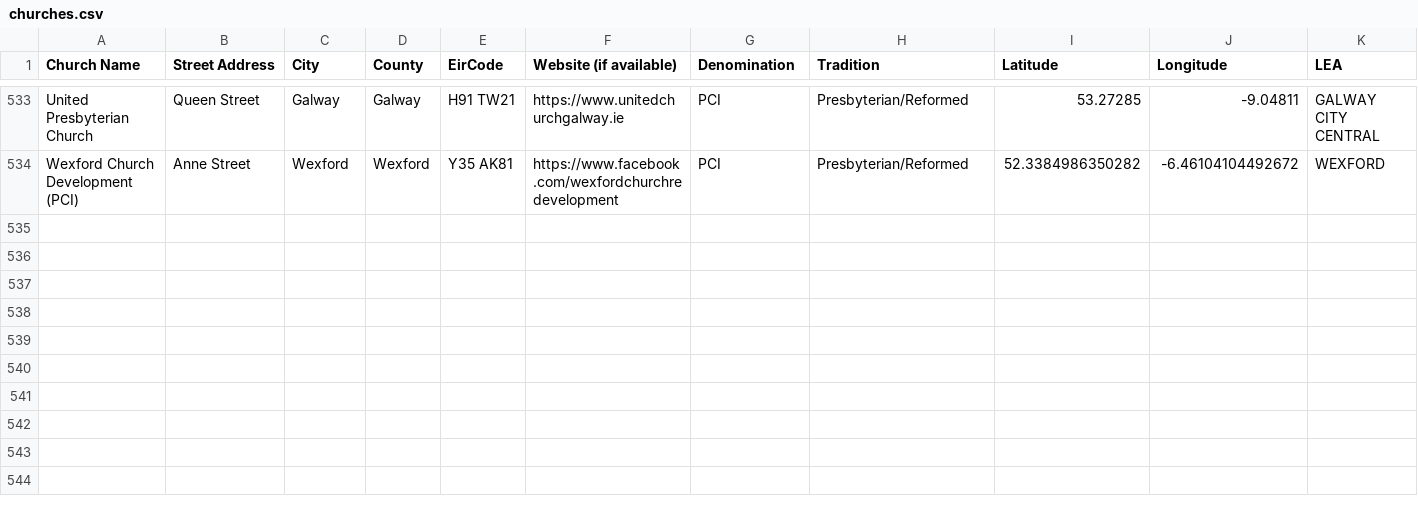
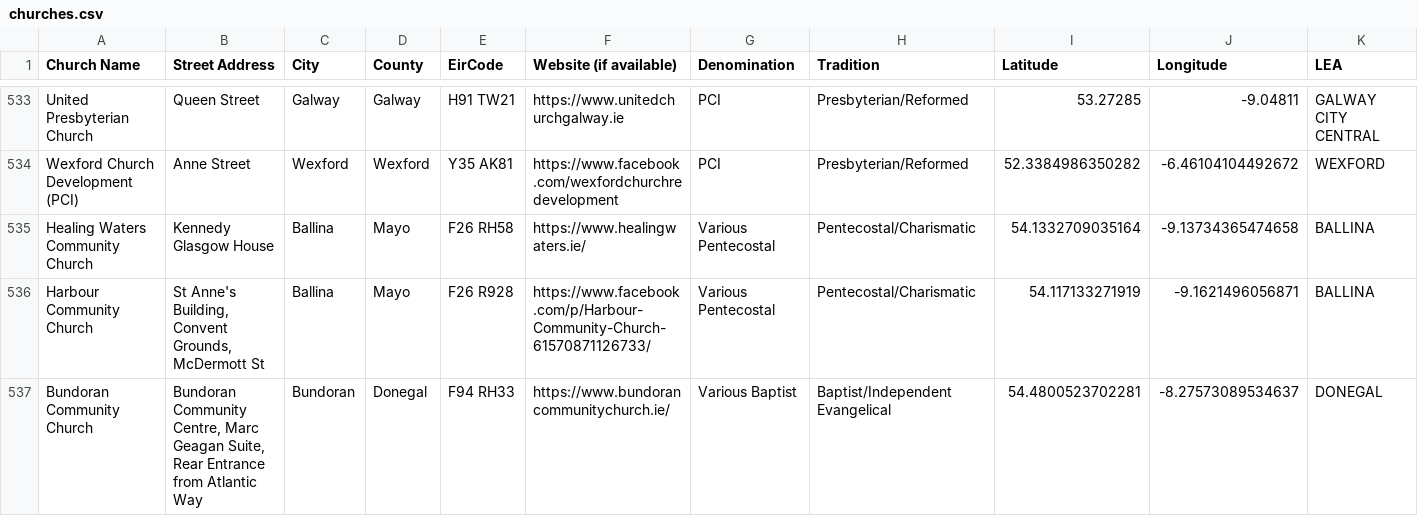
Before and after one commit to GluntaIreland/gluntamap, a CSV file: churches.csv, drawn as a sheet; only a part is shown, gaps mark what is left out; the diff names each change by its address in the sheet, - before the commit and + after, or states it on an @@ line.

Commit message:
Update churches.csv

```diff
--- a/churches.csv
+++ b/churches.csv
+row 535: Healing Waters Community Church | Kennedy Glasgow House | Ballina | Mayo | F26 RH58 | https://www.healingwaters.ie/ | Various Pentecostal | Pentecostal/Charismatic | 54.1332709035164 | -9.13734365474658 | BALLINA
+row 536: Harbour Community Church | St Anne's Building, Convent Grounds, McDermott St | Ballina | Mayo | F26 R928 | https://www.facebook.com/p/Harbour-Community-Church-61570871126733/ | Various Pentecostal | Pentecostal/Charismatic | 54.117133271919 | -9.1621496056871 | BALLINA
+row 537: Bundoran Community Church | Bundoran Community Centre, Marc Geagan Suite, Rear Entrance from Atlantic Way | Bundoran | Donegal | F94 RH33 | https://www.bundorancommunitychurch.ie/ | Various Baptist | Baptist/Independent Evangelical | 54.4800523702281 | -8.27573089534637 | DONEGAL
```
